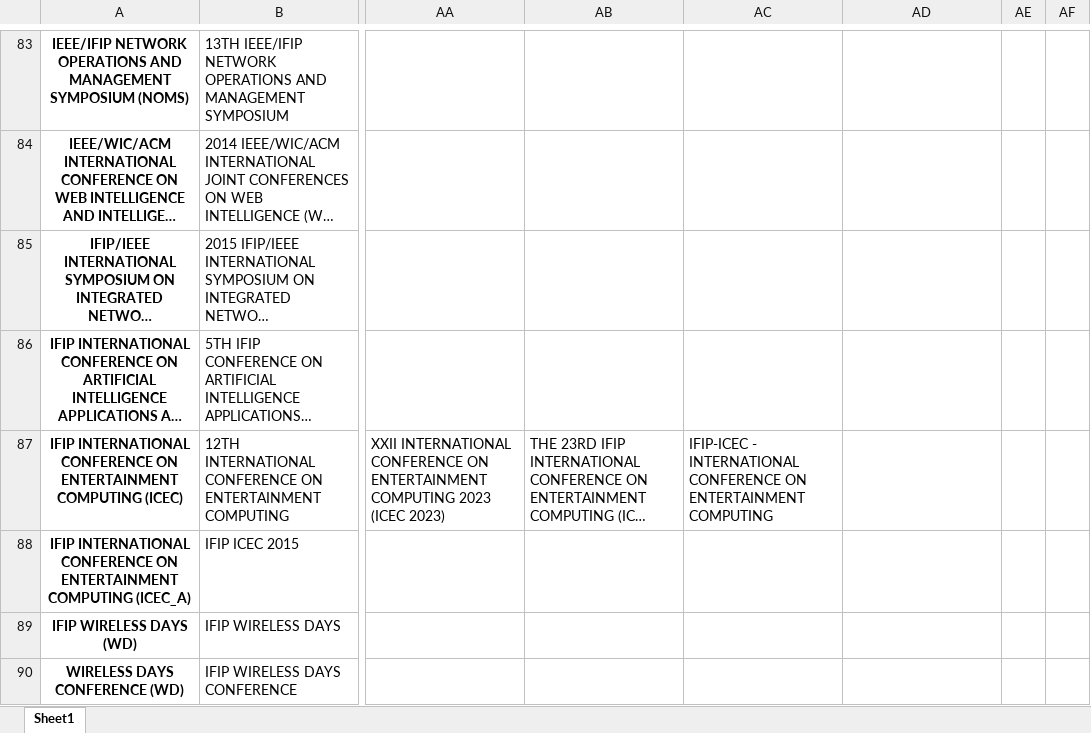
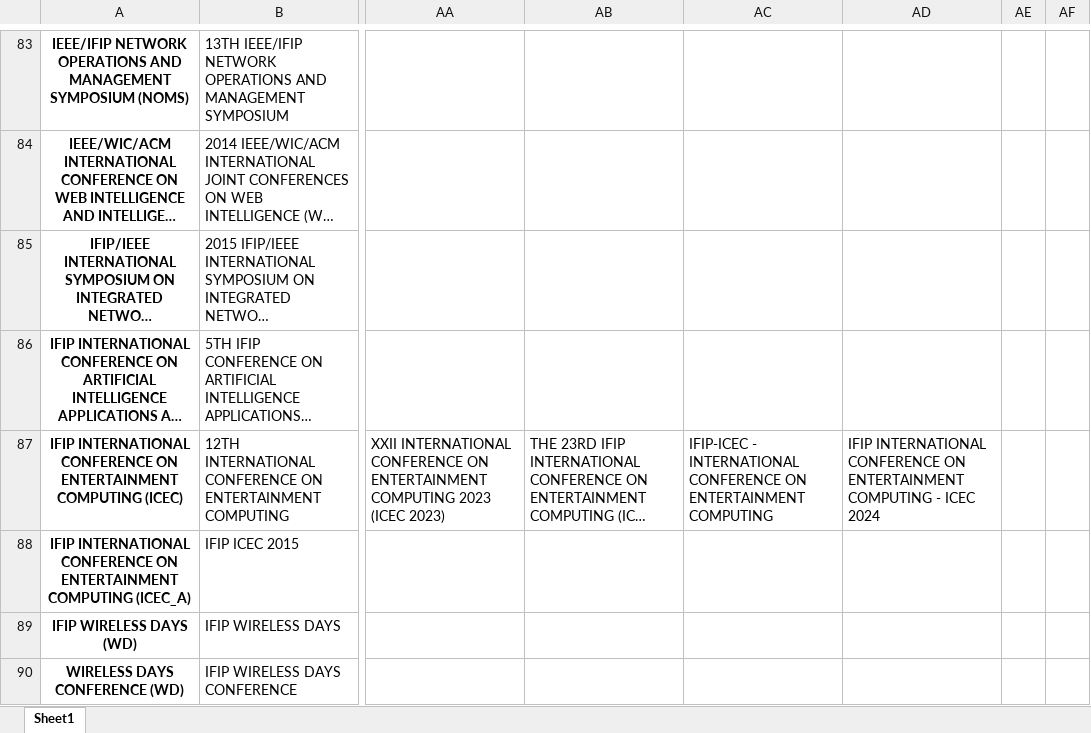
Before and after one commit to gems-uff/perfil, an Excel workbook: resources/synonyms/conferences_synonyms.xlsx, sheet Sheet1, drawn as a sheet; only a part is shown, gaps mark what is left out; long unchanged cells end in …; values as stored, in another font and other column widths than the file's, no borders; the diff covers the shown part only; the diff names each change by its address in the sheet, - before the commit and + after, or states it on an @@ line.

```diff
--- a/resources/synonyms/conferences_synonyms.xlsx (sheet Sheet1)
+++ b/resources/synonyms/conferences_synonyms.xlsx (sheet Sheet1)
-AD87: (empty)
+AD87: IFIP INTERNATIONAL CONFERENCE ON ENTERTAINMENT COMPUTING - ICEC 2024
```
Also changed, not shown: 15 edited cells elsewhere in this sheet.
